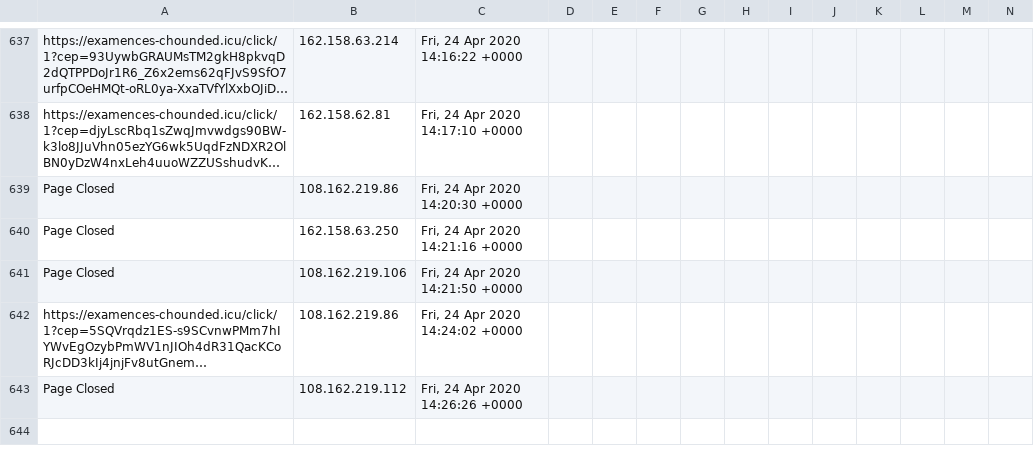
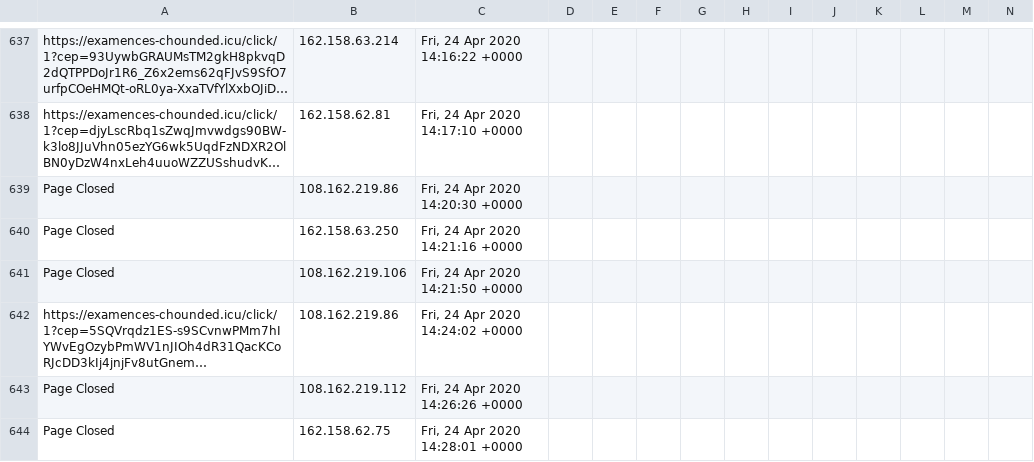
Before and after one commit to runacode/apihomecare.com, a CSV file: logs/2020__April.csv, drawn as a sheet; only a part is shown, gaps mark what is left out; long unchanged cells end in …; rows hold the shown columns only; the diff names each change by its address in the sheet, - before the commit and + after, or states it on an @@ line.

Commit message:
Site Editor Update

```diff
--- a/logs/2020__April.csv
+++ b/logs/2020__April.csv
+row 644: Page Closed | 162.158.62.75 | Fri, 24 Apr 2020 14:28:01 +0000
```
